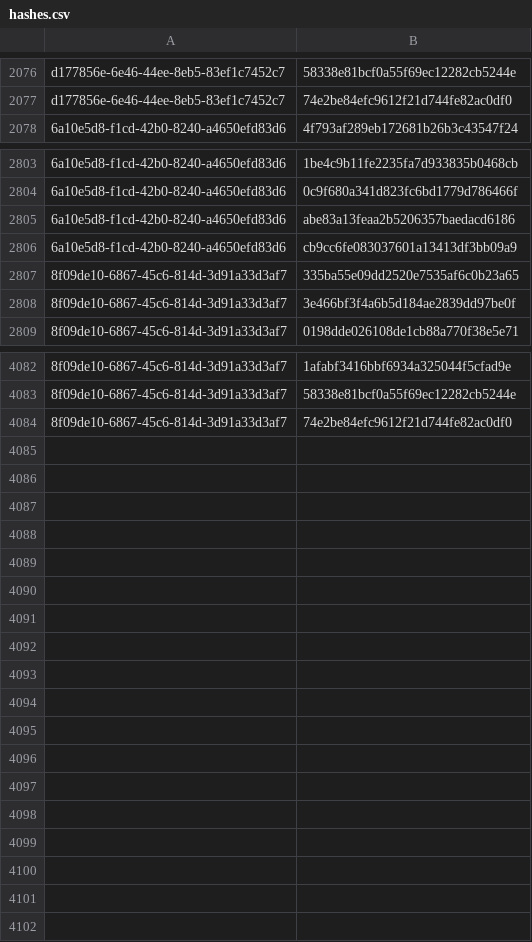
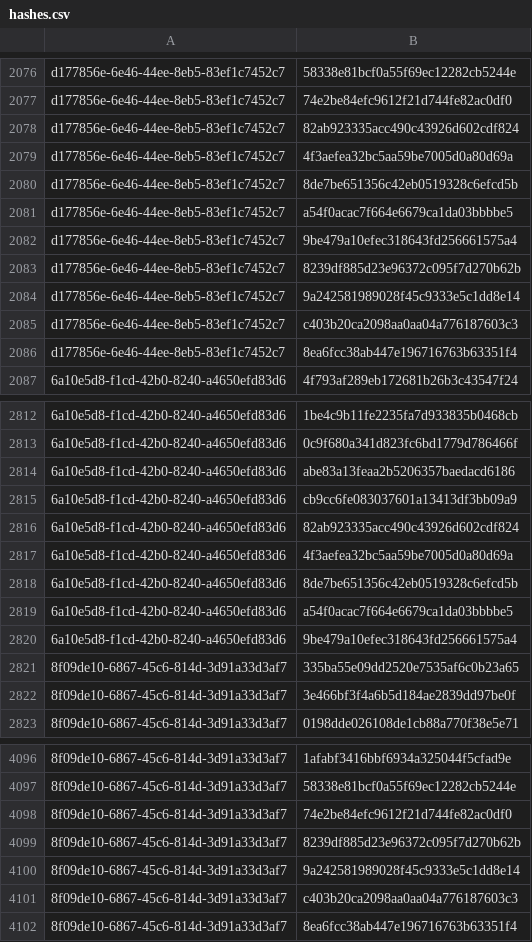
Before and after one commit to RedBlue232/threat-feed-publisher, a CSV file: misp-feed/hashes.csv, drawn as a sheet; only a part is shown, gaps mark what is left out.

Commit message:
chore(misp): refresh feed (3 events) [2026-09-22T01:30Z]

```diff
--- a/misp-feed/hashes.csv
+++ b/misp-feed/hashes.csv
@@ -2077,2 +2077,11 @@ d177856e-6e46-44ee-8eb5-83ef1c7452c7,58338e81bcf0a55f69ec12282cb5244e
 d177856e-6e46-44ee-8eb5-83ef1c7452c7,74e2be84efc9612f21d744fe82ac0df0
+d177856e-6e46-44ee-8eb5-83ef1c7452c7,82ab923335acc490c43926d602cdf824
+d177856e-6e46-44ee-8eb5-83ef1c7452c7,4f3aefea32bc5aa59be7005d0a80d69a
+d177856e-6e46-44ee-8eb5-83ef1c7452c7,8de7be651356c42eb0519328c6efcd5b
+d177856e-6e46-44ee-8eb5-83ef1c7452c7,a54f0acac7f664e6679ca1da03bbbbe5
+d177856e-6e46-44ee-8eb5-83ef1c7452c7,9be479a10efec318643fd256661575a4
+d177856e-6e46-44ee-8eb5-83ef1c7452c7,8239df885d23e96372c095f7d270b62b
+d177856e-6e46-44ee-8eb5-83ef1c7452c7,9a242581989028f45c9333e5c1dd8e14
+d177856e-6e46-44ee-8eb5-83ef1c7452c7,c403b20ca2098aa0aa04a776187603c3
+d177856e-6e46-44ee-8eb5-83ef1c7452c7,8ea6fcc38ab447e196716763b63351f4
 6a10e5d8-f1cd-42b0-8240-a4650efd83d6,4f793af289eb172681b26b3c43547f24
@@ -2806,2 +2815,7 @@ d177856e-6e46-44ee-8eb5-83ef1c7452c7,74e2be84efc9612f21d744fe82ac0df0
 6a10e5d8-f1cd-42b0-8240-a4650efd83d6,cb9cc6fe083037601a13413df3bb09a9
+6a10e5d8-f1cd-42b0-8240-a4650efd83d6,82ab923335acc490c43926d602cdf824
+6a10e5d8-f1cd-42b0-8240-a4650efd83d6,4f3aefea32bc5aa59be7005d0a80d69a
+6a10e5d8-f1cd-42b0-8240-a4650efd83d6,8de7be651356c42eb0519328c6efcd5b
+6a10e5d8-f1cd-42b0-8240-a4650efd83d6,a54f0acac7f664e6679ca1da03bbbbe5
+6a10e5d8-f1cd-42b0-8240-a4650efd83d6,9be479a10efec318643fd256661575a4
 8f09de10-6867-45c6-814d-3d91a33d3af7,335ba55e09dd2520e7535af6c0b23a65
@@ -4084 +4098,5 @@ d177856e-6e46-44ee-8eb5-83ef1c7452c7,74e2be84efc9612f21d744fe82ac0df0
 8f09de10-6867-45c6-814d-3d91a33d3af7,74e2be84efc9612f21d744fe82ac0df0
+8f09de10-6867-45c6-814d-3d91a33d3af7,8239df885d23e96372c095f7d270b62b
+8f09de10-6867-45c6-814d-3d91a33d3af7,9a242581989028f45c9333e5c1dd8e14
+8f09de10-6867-45c6-814d-3d91a33d3af7,c403b20ca2098aa0aa04a776187603c3
+8f09de10-6867-45c6-814d-3d91a33d3af7,8ea6fcc38ab447e196716763b63351f4
```
Also changed, not shown: 4 other files.
